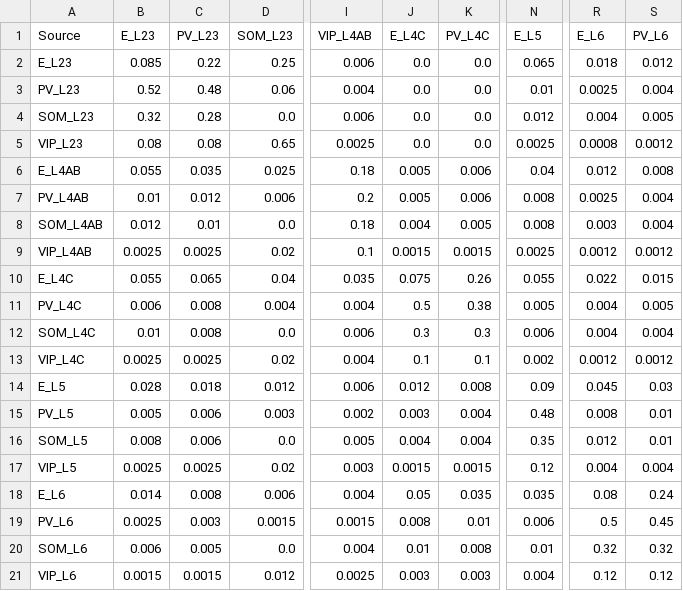
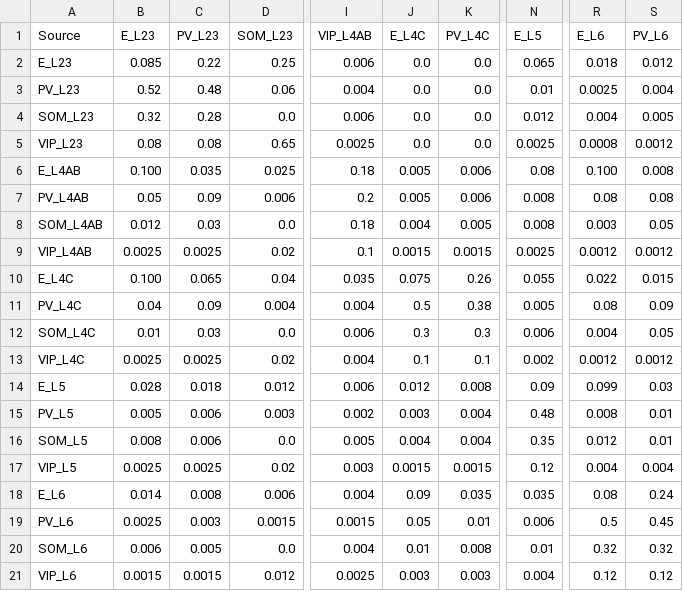
Before and after one commit to mathilde-sbri/Cortical-Column, a CSV file: config/connection_probabilities2.csv, drawn as a sheet; only a part is shown, gaps mark what is left out; the diff names each change by its address in the sheet, - before the commit and + after, or states it on an @@ line.

```diff
--- a/config/connection_probabilities2.csv
+++ b/config/connection_probabilities2.csv
-B6 (E_L23): 0.055
+B6 (E_L23): 0.100
-N6 (E_L5): 0.04
+N6 (E_L5): 0.08
-R6 (E_L6): 0.012
+R6 (E_L6): 0.100
-B7 (E_L23): 0.01
+B7 (E_L23): 0.05
-C7 (PV_L23): 0.012
+C7 (PV_L23): 0.09
-R7 (E_L6): 0.0025
+R7 (E_L6): 0.08
-S7 (PV_L6): 0.004
+S7 (PV_L6): 0.08
-C8 (PV_L23): 0.01
+C8 (PV_L23): 0.03
-S8 (PV_L6): 0.004
+S8 (PV_L6): 0.05
-B10 (E_L23): 0.055
+B10 (E_L23): 0.100
-B11 (E_L23): 0.006
+B11 (E_L23): 0.04
-C11 (PV_L23): 0.008
+C11 (PV_L23): 0.09
-R11 (E_L6): 0.004
+R11 (E_L6): 0.08
-S11 (PV_L6): 0.005
+S11 (PV_L6): 0.09
-C12 (PV_L23): 0.008
+C12 (PV_L23): 0.03
-S12 (PV_L6): 0.004
+S12 (PV_L6): 0.05
-R14 (E_L6): 0.045
+R14 (E_L6): 0.099
-J18 (E_L4C): 0.05
+J18 (E_L4C): 0.09
-J19 (E_L4C): 0.008
+J19 (E_L4C): 0.05
```
Also changed, not shown: 3 other files.
